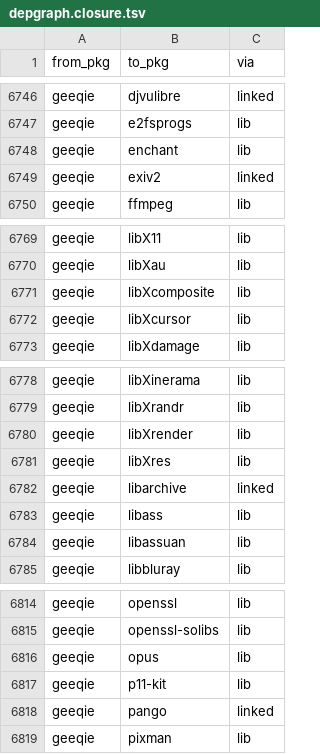
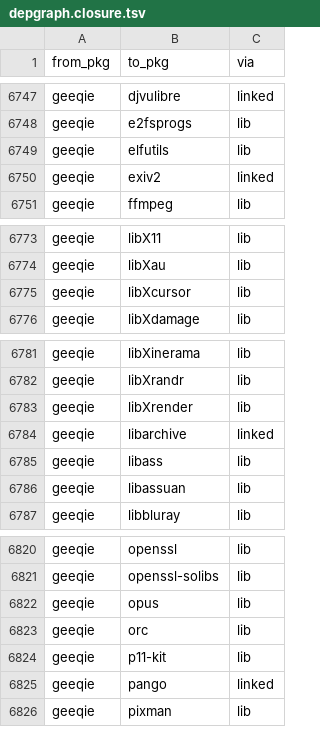
Before and after one commit to rizitis/Slackware64-Current-sofiles, a TSV file: depgraph.closure.tsv, drawn as a sheet; only a part is shown, gaps mark what is left out; the diff covers the shown part only.

```diff
--- a/depgraph.closure.tsv
+++ b/depgraph.closure.tsv
@@ -6747,3 +6748,3 @@ geeqie	djvulibre	linked
 geeqie	e2fsprogs	lib
-geeqie	enchant	lib
+geeqie	elfutils	lib
 geeqie	exiv2	linked
@@ -6770,3 +6774,2 @@ geeqie	libX11	lib
 geeqie	libXau	lib
-geeqie	libXcomposite	lib
 geeqie	libXcursor	lib
@@ -6780,3 +6783,2 @@ geeqie	libXrandr	lib
 geeqie	libXrender	lib
-geeqie	libXres	lib
 geeqie	libarchive	linked
@@ -6816,2 +6822,3 @@ geeqie	openssl-solibs	lib
 geeqie	opus	lib
+geeqie	orc	lib
 geeqie	p11-kit	lib
```
Also changed, not shown: 8 added rows and 4 edited cells elsewhere in this file, 5 other files.
